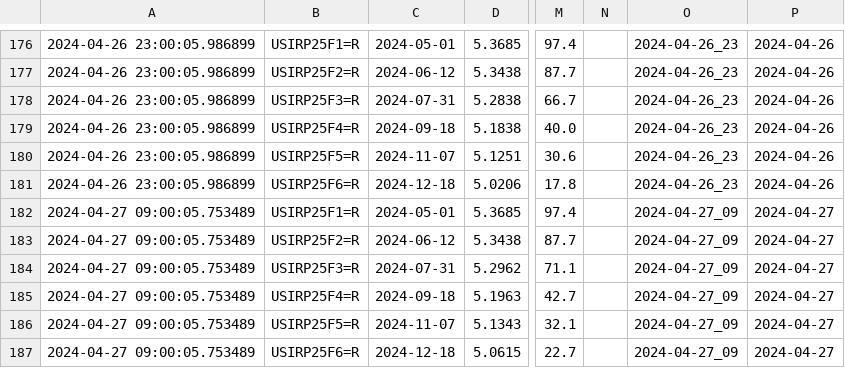
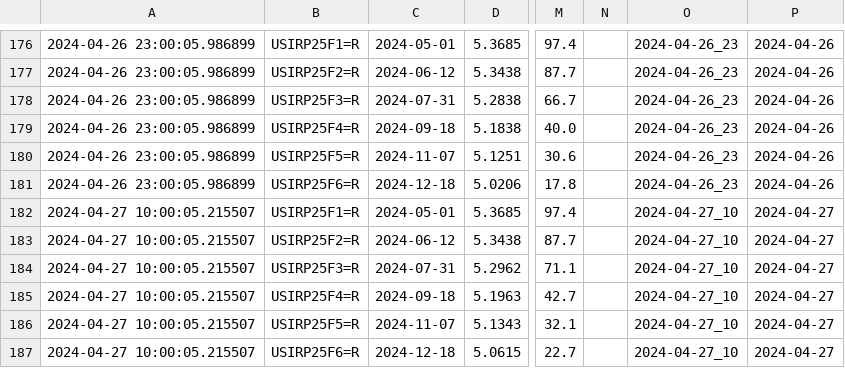
Before and after one commit to etq-quant/irpr-dashboard, a CSV file: data/data.csv, drawn as a sheet; only a part is shown, gaps mark what is left out; the diff names each change by its address in the sheet, - before the commit and + after, or states it on an @@ line.

```diff
--- a/data/data.csv
+++ b/data/data.csv
-A182:A187: 2024-04-27 09:00:05.753489
+A182:A187: 2024-04-27 10:00:05.215507
-O182:O187: 2024-04-27_09
+O182:O187: 2024-04-27_10
```
Also changed, not shown: data/ldata.csv, 1 other file.
